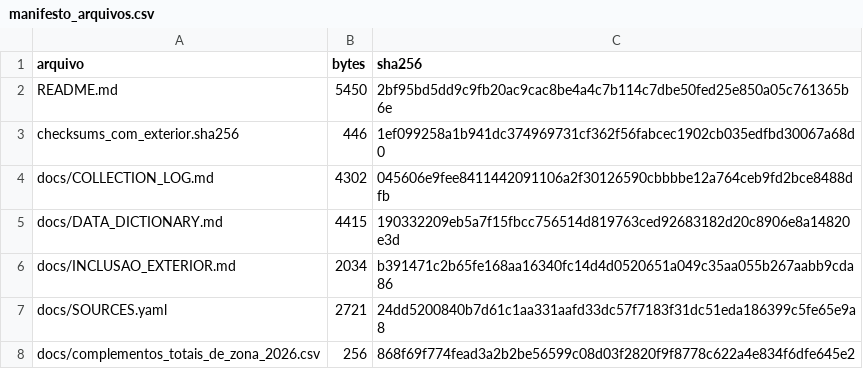
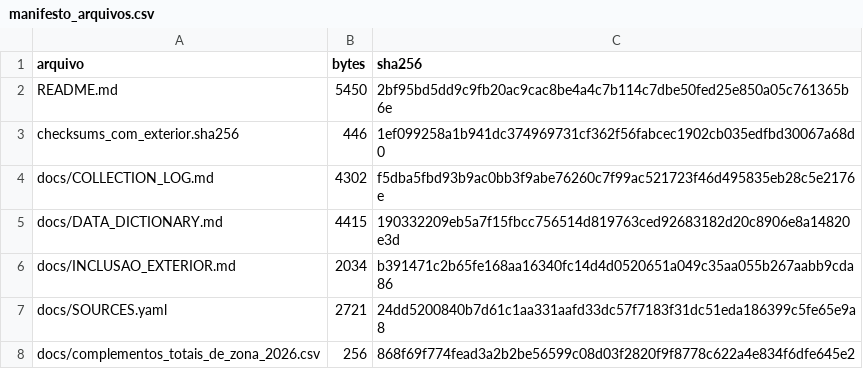
Before and after one commit to mgaldino/lab-regressao-aula, a CSV file: 2026/lab-regressao-aula/projeto_agna/data/eleicoes_2022_2026/docs/manifesto_arquivos.csv, drawn as a sheet; only a part is shown.

```diff
--- a/2026/lab-regressao-aula/projeto_agna/data/eleicoes_2022_2026/docs/manifesto_arquivos.csv
+++ b/2026/lab-regressao-aula/projeto_agna/data/eleicoes_2022_2026/docs/manifesto_arquivos.csv
@@ -3,3 +3,3 @@ README.md,5450,2bf95bd5dd9c9fb20ac9cac8be4a4c7b114c7dbe50fed25e850a05c761365b6e
 checksums_com_exterior.sha256,446,1ef099258a1b941dc374969731cf362f56fabcec1902cb035edfbd30067a68d0
-docs/COLLECTION_LOG.md,4302,045606e9fee8411442091106a2f30126590cbbbbe12a764ceb9fd2bce8488dfb
+docs/COLLECTION_LOG.md,4302,f5dba5fbd93b9ac0bb3f9abe76260c7f99ac521723f46d495835eb28c5e2176e
 docs/DATA_DICTIONARY.md,4415,190332209eb5a7f15fbcc756514d819763ced92683182d20c8906e8a14820e3d
```
Also changed, not shown: 2026/lab-regressao-aula/projeto_agna/output/aula_07/laboratorio_eleitoral/tabela_5.csv, 7 other files.
